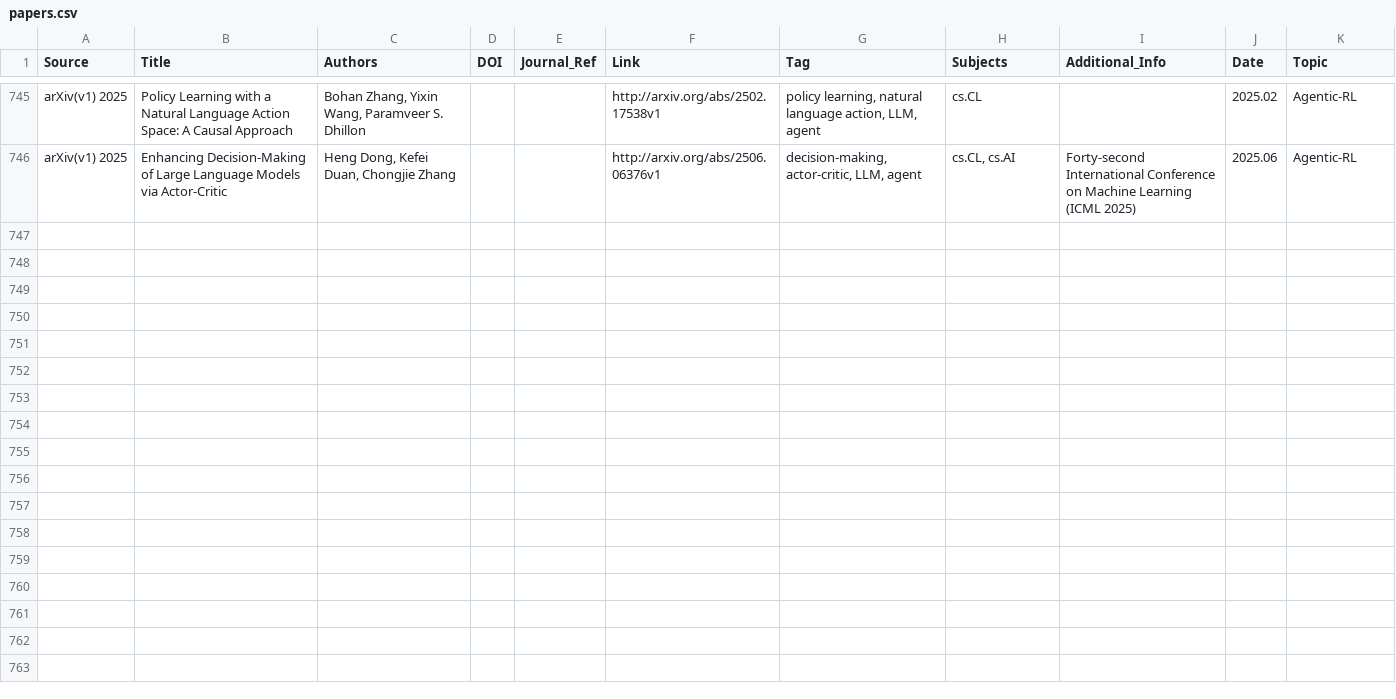
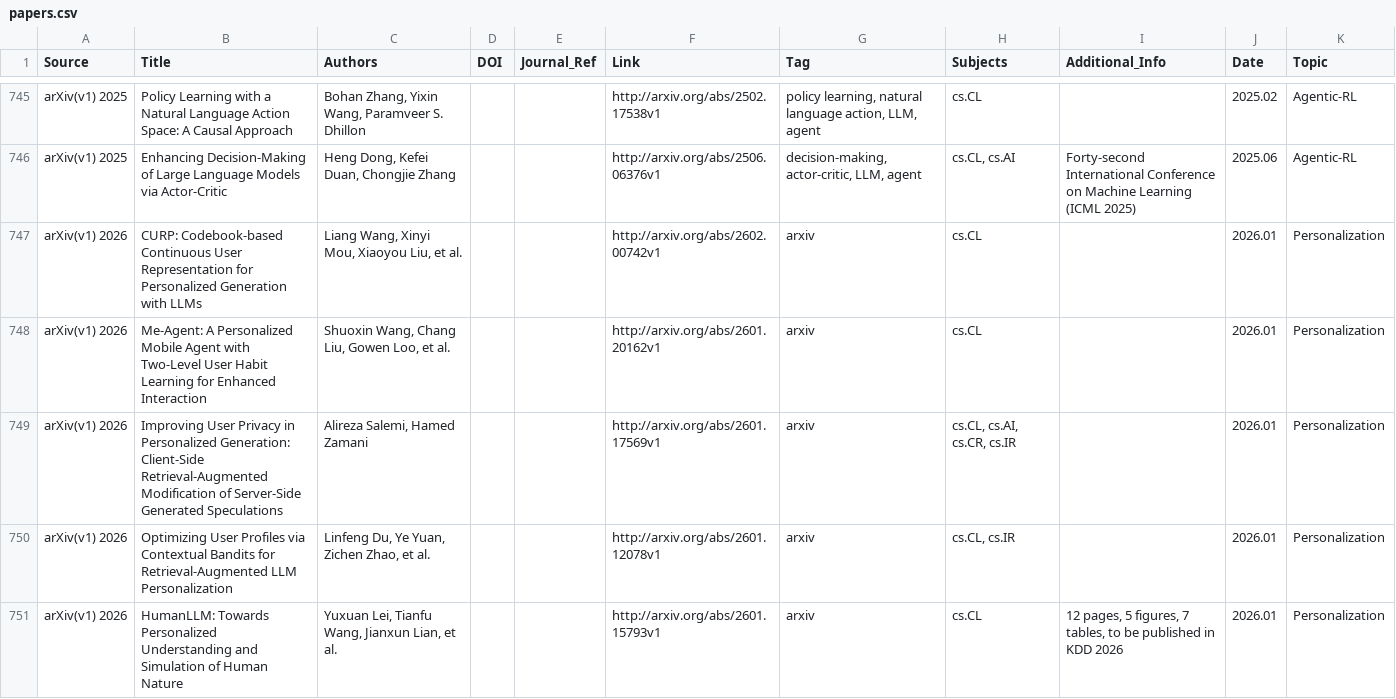
Before and after one commit to WILLOSCAR/Awesome-HCI-LLM, a CSV file: papers.csv, drawn as a sheet; only a part is shown, gaps mark what is left out; the diff names each change by its address in the sheet, - before the commit and + after, or states it on an @@ line.

Commit message:
Add new papers on personalization and user interaction for 2026
Extended collection with:
- Personalization: user representation, mobile agents, privacy in generation, and contextual bandits
- User Interaction: understanding human nature and enhancing interaction through personalized agents

All papers focus on LLM/MLLM advancements for 2026.

```diff
--- a/papers.csv
+++ b/papers.csv
+row 747: arXiv(v1) 2026 | CURP: Codebook-based Continuous User Representation for Personalized Generation with LLMs | Liang Wang, Xinyi Mou, Xiaoyou Liu, et al. |  |  | http://arxiv.org/abs/2602.00742v1 | arxiv | cs.CL |  | 2026.01 | Personalization
+row 748: arXiv(v1) 2026 | Me-Agent: A Personalized Mobile Agent with Two-Level User Habit Learning for Enhanced Interaction | Shuoxin Wang, Chang Liu, Gowen Loo, et al. |  |  | http://arxiv.org/abs/2601.20162v1 | arxiv | cs.CL |  | 2026.01 | Personalization
+row 749: arXiv(v1) 2026 | Improving User Privacy in Personalized Generation: Client-Side Retrieval-Augmented Modification of Server-Side Generated Speculations | Alireza Salemi, Hamed Zamani |  |  | http://arxiv.org/abs/2601.17569v1 | arxiv | cs.CL, cs.AI, cs.CR, cs.IR |  | 2026.01 | Personalization
+row 750: arXiv(v1) 2026 | Optimizing User Profiles via Contextual Bandits for Retrieval-Augmented LLM Personalization | Linfeng Du, Ye Yuan, Zichen Zhao, et al. |  |  | http://arxiv.org/abs/2601.12078v1 | arxiv | cs.CL, cs.IR |  | 2026.01 | Personalization
+row 751: arXiv(v1) 2026 | HumanLLM: Towards Personalized Understanding and Simulation of Human Nature | Yuxuan Lei, Tianfu Wang, Jianxun Lian, et al. |  |  | http://arxiv.org/abs/2601.15793v1 | arxiv | cs.CL | 12 pages, 5 figures, 7 tables, to be published in KDD 2026 | 2026.01 | Personalization
```
Also changed, not shown: 7 other files.
